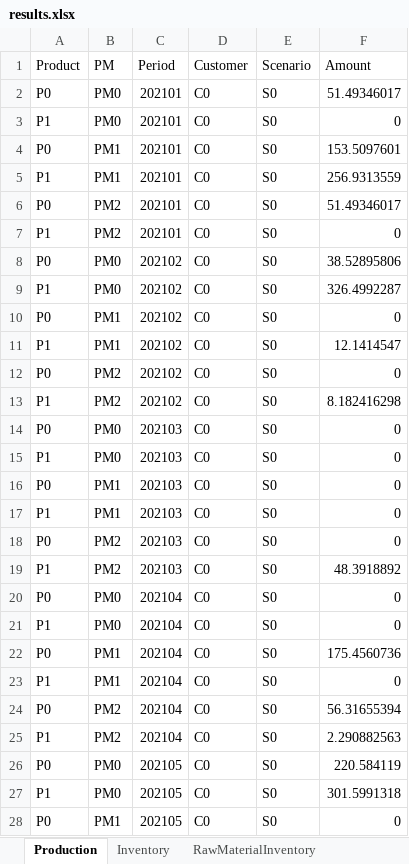
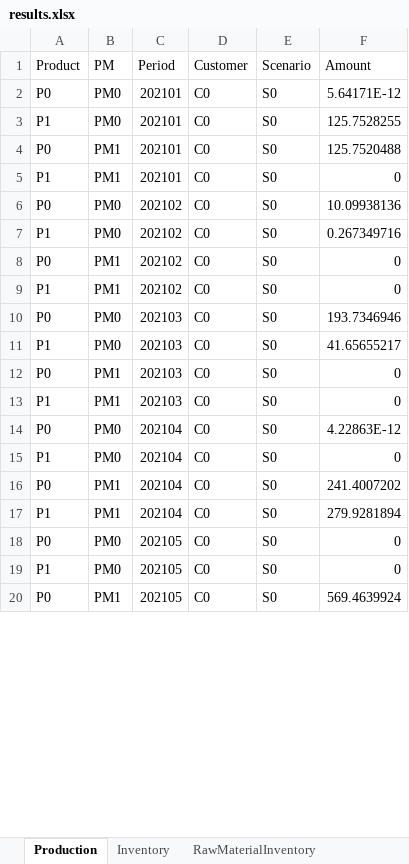
Before and after one commit to th28/thesis, an Excel workbook: results.xlsx, sheet Production, drawn as a sheet; only a part is shown; values as stored, in another font and other column widths than the file's, no borders; removed rows and columns are numbered as before the commit, all else as after; the diff covers the shown part only; the diff names each change by its address in the sheet, - before the commit and + after, or states it on an @@ line.

```diff
--- a/results.xlsx (sheet Production)
+++ b/results.xlsx (sheet Production)
-F2 (Amount): 51.49346017
+F2 (Amount): 5.64171E-12
-F3 (Amount): 0
+F3 (Amount): 125.7528255
-F4 (Amount): 153.5097601
+F4 (Amount): 125.7520488
-row 5: P1 | PM1 | 202101 | C0 | S0 | 256.9313559
-row 6: P0 | PM2 | 202101 | C0 | S0 | 51.49346017
-B5 (PM): PM2
+B5 (PM): PM1
-F6 (Amount): 38.52895806
+F6 (Amount): 10.09938136
-F7 (Amount): 326.4992287
+F7 (Amount): 0.267349716
-F9 (Amount): 12.1414547
+F9 (Amount): 0
-row 12: P0 | PM2 | 202102 | C0 | S0 | 0
-row 13: P1 | PM2 | 202102 | C0 | S0 | 8.182416298
-F10 (Amount): 0
+F10 (Amount): 193.7346946
-F11 (Amount): 0
+F11 (Amount): 41.65655217
-row 18: P0 | PM2 | 202103 | C0 | S0 | 0
-row 19: P1 | PM2 | 202103 | C0 | S0 | 48.3918892
-F14 (Amount): 0
+F14 (Amount): 4.22863E-12
-F16 (Amount): 175.4560736
+F16 (Amount): 241.4007202
-F17 (Amount): 0
+F17 (Amount): 279.9281894
-row 24: P0 | PM2 | 202104 | C0 | S0 | 56.31655394
-row 25: P1 | PM2 | 202104 | C0 | S0 | 2.290882563
-F18 (Amount): 220.584119
+F18 (Amount): 0
-F19 (Amount): 301.5991318
+F19 (Amount): 0
-F20 (Amount): 0
+F20 (Amount): 569.4639924
```
Also changed, not shown: 94 added rows, 38 removed rows and 51 edited cells elsewhere in this sheet, sheet RawMaterialContract, sheet Inventory, sheet Contracts, sheet RawMaterialInventory, sheet RawMaterialPrices, sheet PMRunning, 2 other files.
